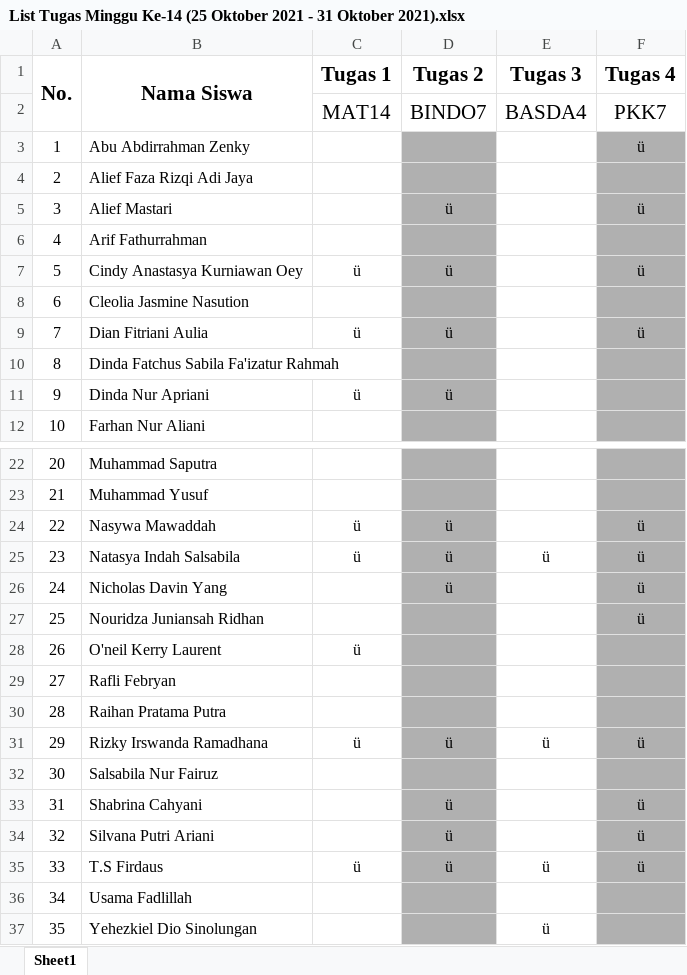
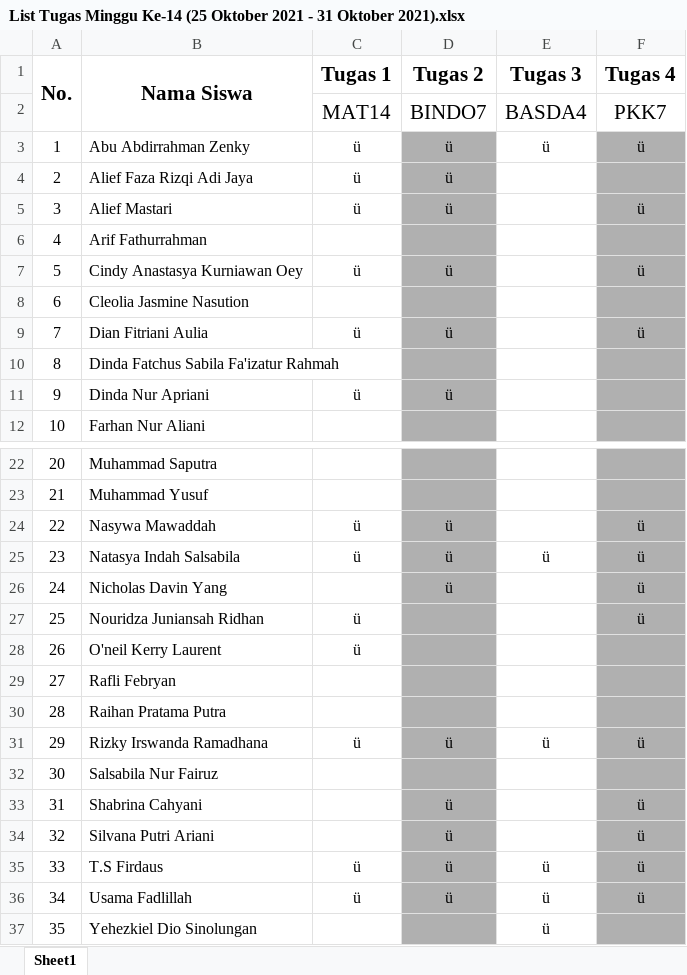
Before and after one commit to NotHydra/rpl-school-web-report, an Excel workbook: Excel/Mingguan/Excel/List Tugas Minggu Ke-14 (25 Oktober 2021 - 31 Oktober 2021).xlsx, sheet Sheet1, drawn as a sheet; only a part is shown, gaps mark what is left out; values as stored, in another font and other column widths than the file's, no borders; the diff names each change by its address in the sheet, - before the commit and + after, or states it on an @@ line.

```diff
--- a/Excel/Mingguan/Excel/List Tugas Minggu Ke-14 (25 Oktober 2021 - 31 Oktober 2021).xlsx (sheet Sheet1)
+++ b/Excel/Mingguan/Excel/List Tugas Minggu Ke-14 (25 Oktober 2021 - 31 Oktober 2021).xlsx (sheet Sheet1)
-C3:C5 (Tugas 1): (empty)
+C3:C5 (Tugas 1): ü
-D3:D4 (Tugas 2): (empty)
+D3:D4 (Tugas 2): ü
-E3 (Tugas 3): (empty)
+E3 (Tugas 3): ü
-C27 (Tugas 1): (empty)
+C27 (Tugas 1): ü
-C36 (Tugas 1): (empty)
+C36 (Tugas 1): ü
-D36 (Tugas 2): (empty)
+D36 (Tugas 2): ü
-E36 (Tugas 3): (empty)
+E36 (Tugas 3): ü
-F36 (Tugas 4): (empty)
+F36 (Tugas 4): ü
```
Also changed, not shown: Excel/Bulanan/Excel/List Tugas Bulanan Ke-1 (26 Juli 2021 - 29 Agustus 2021).xlsx, Excel/Bulanan/Excel/List Tugas Bulanan Ke-2 (30 Agustus 2021 - 3 Oktober 2021).xlsx, 33 other files.
